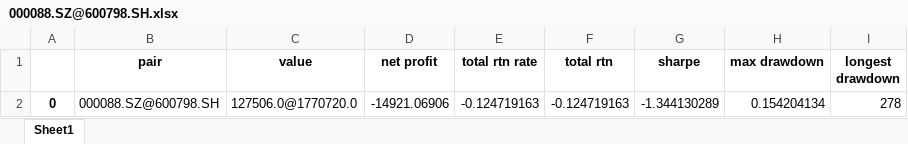
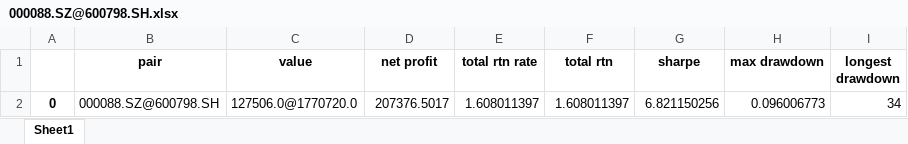
Before and after one commit to PXY11/cms, an Excel workbook: stat_arb/pair_perform/000088.SZ@600798.SH.xlsx, sheet Sheet1, drawn as a sheet; values as stored, in another font and other column widths than the file's, no borders; the diff names each change by its address in the sheet, - before the commit and + after, or states it on an @@ line.

```diff
--- a/stat_arb/pair_perform/000088.SZ@600798.SH.xlsx (sheet Sheet1)
+++ b/stat_arb/pair_perform/000088.SZ@600798.SH.xlsx (sheet Sheet1)
-D2 (net profit): -14921.06906
+D2 (net profit): 207376.5017
-E2 (total rtn rate): -0.124719163
+E2 (total rtn rate): 1.608011397
-F2 (total rtn): -0.124719163
+F2 (total rtn): 1.608011397
-G2 (sharpe): -1.344130289
+G2 (sharpe): 6.821150256
-H2 (max drawdown): 0.154204134
+H2 (max drawdown): 0.096006773
-I2 (longest drawdown): 278
+I2 (longest drawdown): 34
```
Also changed, not shown: 3 other files.
